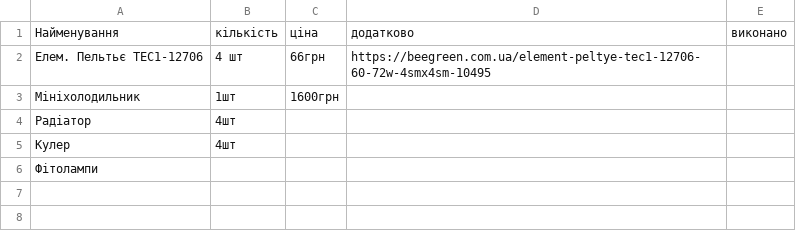
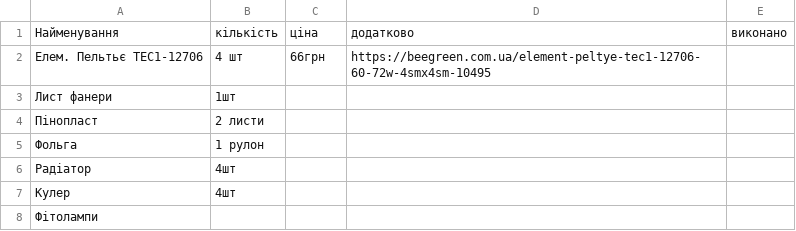
Before and after one commit to FSpaceLab/PBR, a CSV file: Supply/thermostat_supply.csv, drawn as a sheet; removed rows and columns are numbered as before the commit, all else as after; the diff names each change by its address in the sheet, - before the commit and + after, or states it on an @@ line.

Commit message:
Update thermostat_supply.csv

```diff
--- a/Supply/thermostat_supply.csv
+++ b/Supply/thermostat_supply.csv
-row 3: Мініхолодильник | 1шт | 1600грн
+row 3: Лист фанери | 1шт
+row 4: Пінопласт | 2 листи
+row 5: Фольга | 1 рулон
```
